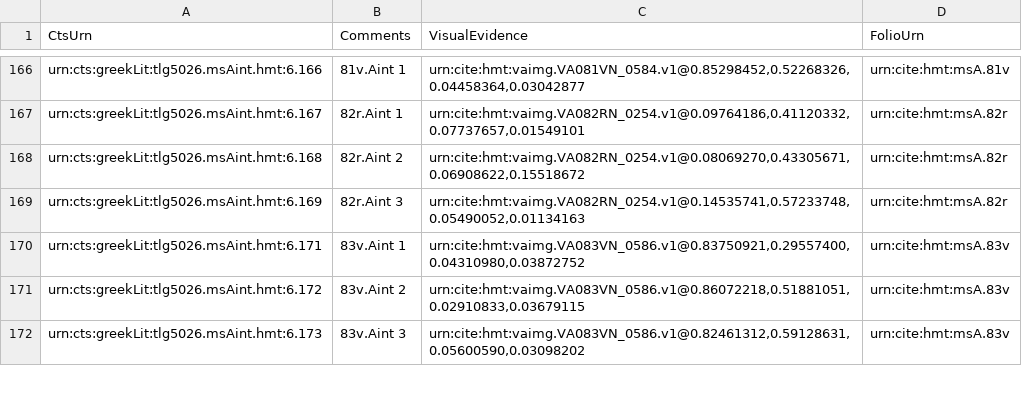
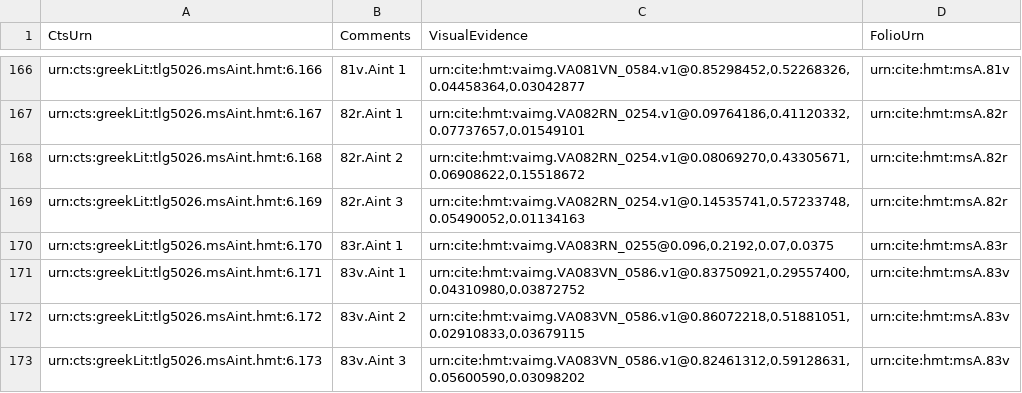
Before and after one commit to homermultitext/hmt-archive, a CSV file: archive/collections/scholiaInventory/VenetusA-Scholia-06.csv, drawn as a sheet; only a part is shown, gaps mark what is left out; the diff names each change by its address in the sheet, - before the commit and + after, or states it on an @@ line.

Commit message:
Update VenetusA-Scholia-06.csv
indexed the interior scholion on 83r

```diff
--- a/archive/collections/scholiaInventory/VenetusA-Scholia-06.csv
+++ b/archive/collections/scholiaInventory/VenetusA-Scholia-06.csv
+row 170: urn:cts:greekLit:tlg5026.msAint.hmt:6.170 | 83r.Aint 1 | urn:cite:hmt:vaimg.VA083RN_0255@0.096,0.2192,0.07,0.0375 | urn:cite:hmt:msA.83r
```
